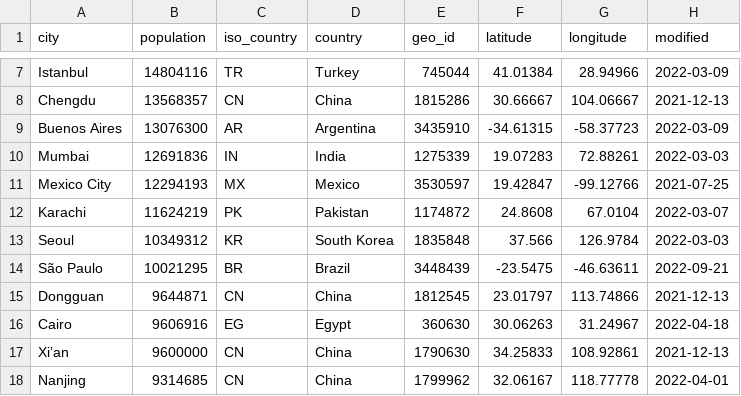
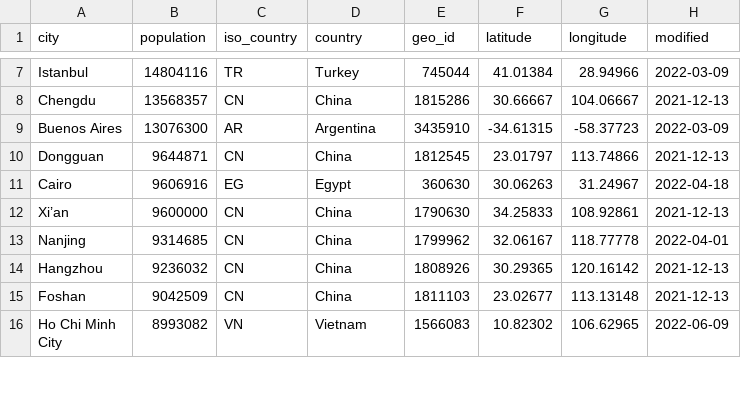
Before and after one commit to mike-seger/jgit-experiments, a CSV file: app/src/main/resources/csvmod2/CITY.csv, drawn as a sheet; only a part is shown, gaps mark what is left out; the shorter side is filled out with more unchanged rows; the diff names each change by its address in the sheet, - before the commit and + after, or states it on an @@ line.

```diff
--- a/app/src/main/resources/csvmod2/CITY.csv
+++ b/app/src/main/resources/csvmod2/CITY.csv
-row 10: Mumbai | 12691836 | IN | India | 1275339 | 19.07283 | 72.88261 | 2022-03-03
-row 11: Mexico City | 12294193 | MX | Mexico | 3530597 | 19.42847 | -99.12766 | 2021-07-25
-row 12: Karachi | 11624219 | PK | Pakistan | 1174872 | 24.8608 | 67.0104 | 2022-03-07
-row 13: Seoul | 10349312 | KR | South Korea | 1835848 | 37.566 | 126.9784 | 2022-03-03
-row 14: São Paulo | 10021295 | BR | Brazil | 3448439 | -23.5475 | -46.63611 | 2022-09-21
```
Also changed, not shown: 2 other files.
